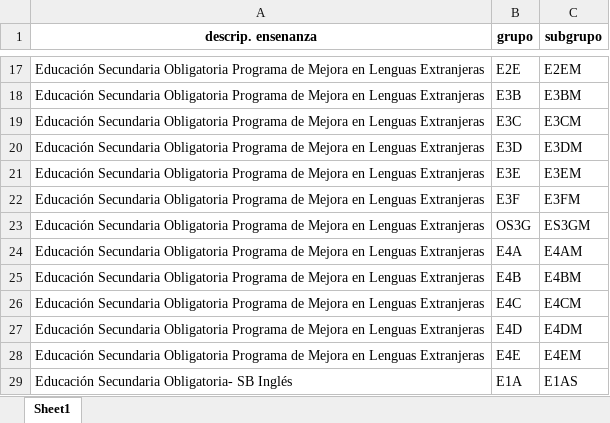
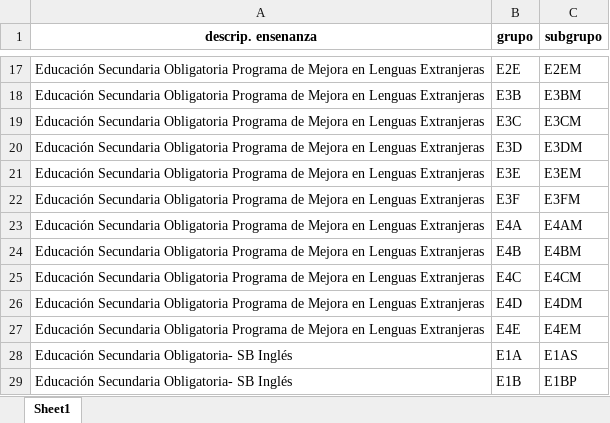
Before and after one commit to antoniorb1913/entrada-salida-aseo, an Excel workbook: Documentación/Estudios_Grupos_Final.xlsx, sheet Sheet1, drawn as a sheet; only a part is shown, gaps mark what is left out; the shorter side is filled out with more unchanged rows; values as stored, in another font and other column widths than the file's, no borders; the diff names each change by its address in the sheet, - before the commit and + after, or states it on an @@ line.

```diff
--- a/Documentación/Estudios_Grupos_Final.xlsx (sheet Sheet1)
+++ b/Documentación/Estudios_Grupos_Final.xlsx (sheet Sheet1)
-row 23: Educación Secundaria Obligatoria Programa de Mejora en Lenguas Extranjeras | OS3G | ES3GM
```
Also changed, not shown: 1 other file.
